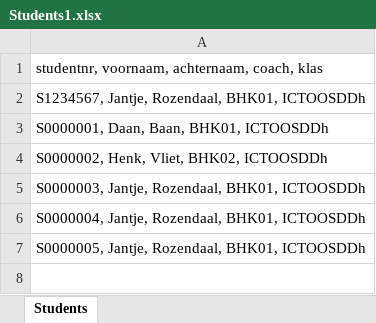
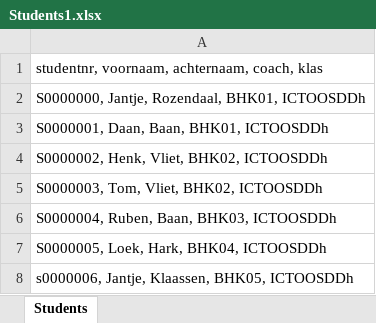
Before and after one commit to TheHunterDog/H5-Project, an Excel workbook: DataImporting/Files/Students1.xlsx, sheet Students, drawn as a sheet; values as stored, in another font and other column widths than the file's, no borders; the diff names each change by its address in the sheet, - before the commit and + after, or states it on an @@ line.

```diff
--- a/DataImporting/Files/Students1.xlsx (sheet Students)
+++ b/DataImporting/Files/Students1.xlsx (sheet Students)
-A2: S1234567, Jantje, Rozendaal, BHK01, ICTOOSDDh
+A2: S0000000, Jantje, Rozendaal, BHK01, ICTOOSDDh
-A5: S0000003, Jantje, Rozendaal, BHK01, ICTOOSDDh
+A5: S0000003, Tom, Vliet, BHK02, ICTOOSDDh
-A6: S0000004, Jantje, Rozendaal, BHK01, ICTOOSDDh
+A6: S0000004, Ruben, Baan, BHK03, ICTOOSDDh
-A7: S0000005, Jantje, Rozendaal, BHK01, ICTOOSDDh
+A7: S0000005, Loek, Hark, BHK04, ICTOOSDDh
+row 8: s0000006, Jantje, Klaassen, BHK05, ICTOOSDDh
```
Also changed, not shown: DataImporting/Files/Coaches1.xlsx, 6 other files.
